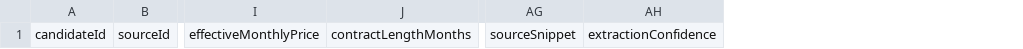
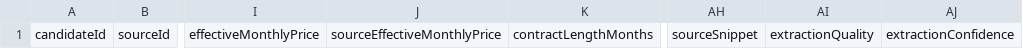
Before and after one commit to luigijey/uk-broadband-price-tracker, a CSV file: exports/provider-deal-candidates.csv, drawn as a sheet; only a part is shown, gaps mark what is left out; the diff names each change by its address in the sheet, - before the commit and + after, or states it on an @@ line.

Commit message:
Improve provider candidate extraction quality (#21)

```diff
--- a/exports/provider-deal-candidates.csv
+++ b/exports/provider-deal-candidates.csv
+column J, row 1: sourceEffectiveMonthlyPrice
+column AI, row 1: extractionQuality
```
Also changed, not shown: 14 other files.
